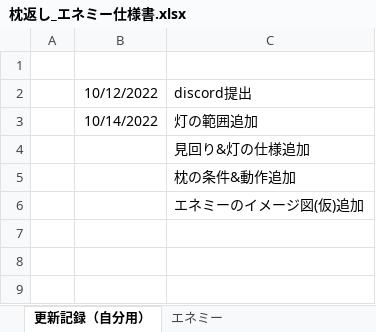
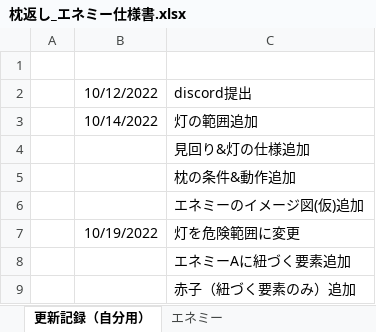
Before and after one commit to VGA-Team2022/LateTeamProduction, an Excel workbook: Document/枕返し_エネミー仕様書.xlsx, sheet 更新記録（自分用）, drawn as a sheet; values as stored, in another font and other column widths than the file's, no borders; the diff names each change by its address in the sheet, - before the commit and + after, or states it on an @@ line.

```diff
--- a/Document/枕返し_エネミー仕様書.xlsx (sheet 更新記録（自分用）)
+++ b/Document/枕返し_エネミー仕様書.xlsx (sheet 更新記録（自分用）)
+row 7:  | 10/19/2022 | 灯を危険範囲に変更
+row 8:  |  | エネミーAに紐づく要素追加
+row 9:  |  | 赤子（紐づく要素のみ）追加
```
Also changed, not shown: sheet エネミー, charts or pictures.
